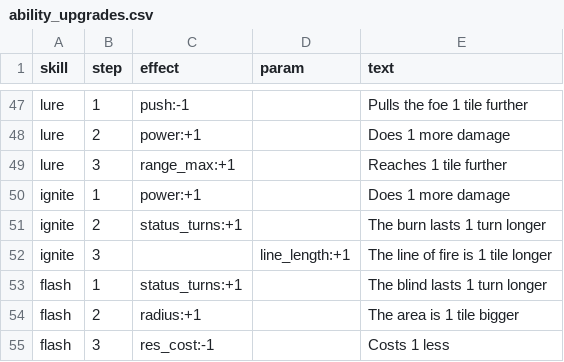
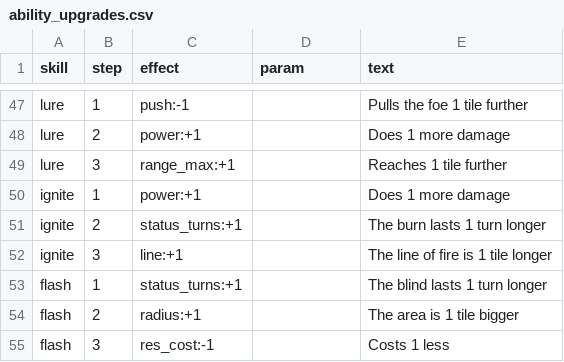
Before and after one commit to BrandonSigil/lodestone, a CSV file: game/data/ability_upgrades.csv, drawn as a sheet; only a part is shown, gaps mark what is left out.

```diff
--- a/game/data/ability_upgrades.csv
+++ b/game/data/ability_upgrades.csv
@@ -51,3 +51,3 @@ ignite,1,power:+1,,Does 1 more damage
 ignite,2,status_turns:+1,,The burn lasts 1 turn longer
-ignite,3,,line_length:+1,The line of fire is 1 tile longer
+ignite,3,line:+1,,The line of fire is 1 tile longer
 flash,1,status_turns:+1,,The blind lasts 1 turn longer
```
Also changed, not shown: game/data/abilities.csv, game/data/combat.csv, 17 other files.
